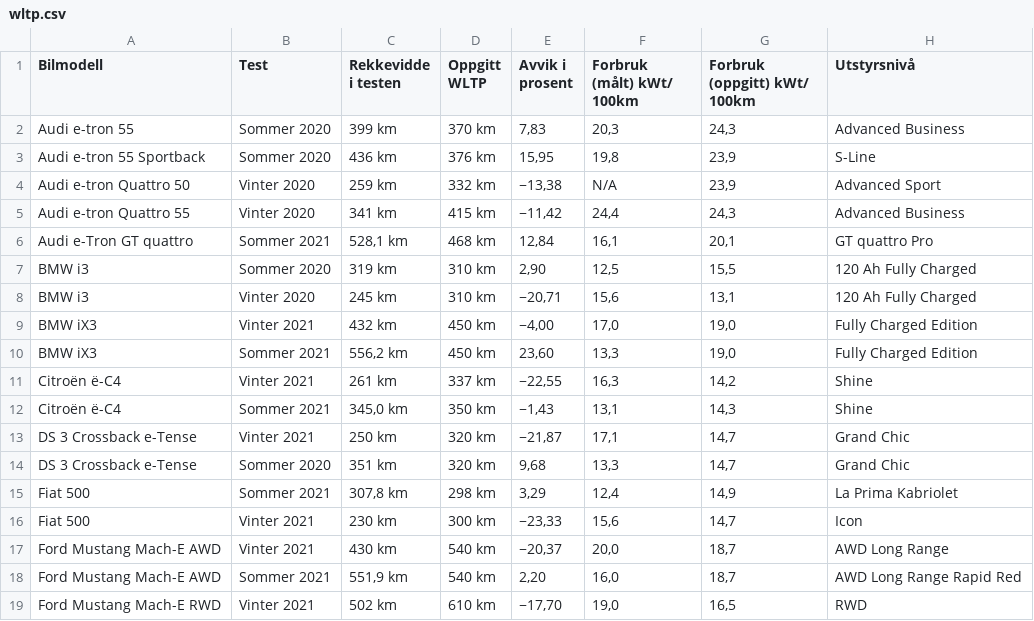
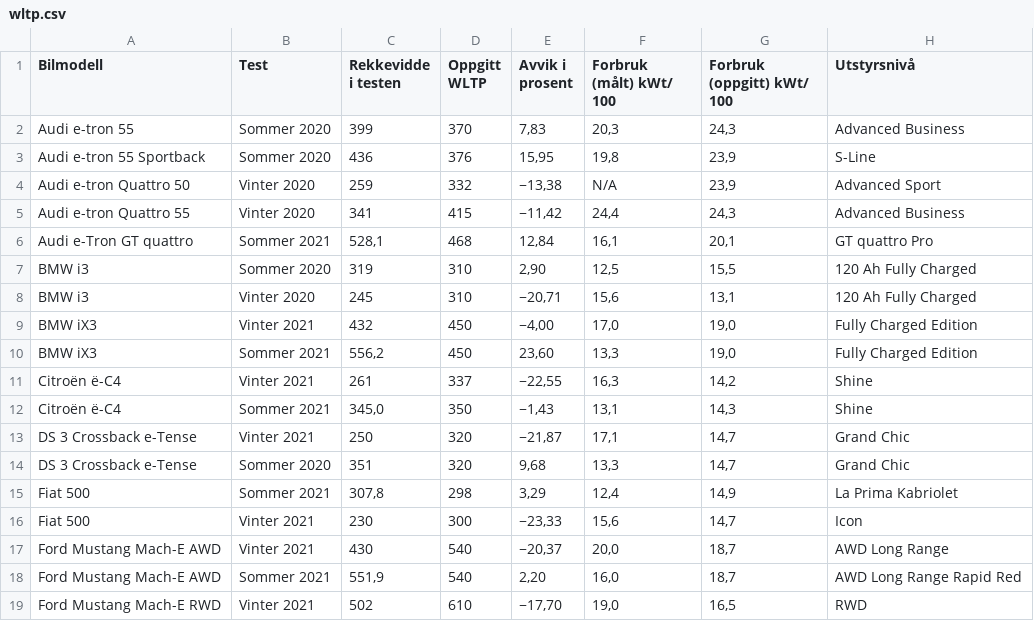
Before and after one commit to eso086/sok-1005-v22, a CSV file: Mappe 5/wltp.csv, drawn as a sheet; only a part is shown; the diff covers the shown part only.

Commit message:
mappe 5 update

```diff
--- a/Mappe 5/wltp.csv
+++ b/Mappe 5/wltp.csv
@@ -1,19 +1,19 @@
-                        Bilmodell            ;                        Test            ;                        Rekkevidde i testen            ;                        Oppgitt WLTP            ;                        Avvik i prosent            ;                        Forbruk (målt) kWt/ 100km            ;                        Forbruk (oppgitt) kWt/ 100km            ;                        Utstyrsnivå
-Audi e-tron 55;Sommer 2020;399 km;370 km;7,83;20,3;24,3;Advanced Business
-Audi e-tron 55 Sportback;Sommer 2020;436 km;376 km;15,95;19,8;23,9;S-Line
-Audi e-tron Quattro 50;Vinter 2020;259 km;332 km;−13,38;N/A;23,9;Advanced Sport
-Audi e-tron Quattro 55;Vinter 2020;341 km;415 km;−11,42;24,4;24,3;Advanced Business
-Audi e-Tron GT quattro;Sommer 2021;528,1 km;468 km;12,84;16,1;20,1;GT quattro Pro
-BMW i3;Sommer 2020;319 km;310 km;2,90;12,5;15,5;120 Ah Fully Charged
-BMW i3;Vinter 2020;245 km;310 km;−20,71;15,6;13,1;120 Ah Fully Charged
-BMW iX3;Vinter 2021;432 km;450 km;−4,00;17,0;19,0;Fully Charged Edition
-BMW iX3;Sommer 2021;556,2 km;450 km;23,60;13,3;19,0;Fully Charged Edition
-Citroën ë-C4;Vinter 2021;261 km;337 km;−22,55;16,3;14,2;Shine
-Citroën ë-C4;Sommer 2021;345,0 km;350 km;−1,43;13,1;14,3;Shine
-DS 3 Crossback e-Tense;Vinter 2021;250 km;320 km;−21,87;17,1;14,7;Grand Chic
-DS 3 Crossback e-Tense;Sommer 2020;351 km;320 km;9,68;13,3;14,7;Grand Chic
-Fiat 500;Sommer 2021;307,8 km;298 km;3,29;12,4;14,9;La Prima Kabriolet
-Fiat 500;Vinter 2021;230 km;300 km;−23,33;15,6;14,7;Icon
-Ford Mustang Mach-E AWD;Vinter 2021;430 km;540 km;−20,37;20,0;18,7;AWD Long Range
-Ford Mustang Mach-E AWD;Sommer 2021;551,9 km;540 km;2,20;16,0;18,7;AWD Long Range Rapid Red
-Ford Mustang Mach-E RWD;Vinter 2021;502 km;610 km;−17,70;19,0;16,5;RWD
+Bilmodell;Test;Rekkevidde i testen;Oppgitt WLTP;Avvik i prosent;Forbruk (målt) kWt/ 100;Forbruk (oppgitt) kWt/ 100;Utstyrsnivå
+Audi e-tron 55;Sommer 2020;399 ;370 ;7,83;20,3;24,3;Advanced Business
+Audi e-tron 55 Sportback;Sommer 2020;436 ;376 ;15,95;19,8;23,9;S-Line
+Audi e-tron Quattro 50;Vinter 2020;259 ;332 ;−13,38;N/A;23,9;Advanced Sport
+Audi e-tron Quattro 55;Vinter 2020;341 ;415 ;−11,42;24,4;24,3;Advanced Business
+Audi e-Tron GT quattro;Sommer 2021;528,1 ;468 ;12,84;16,1;20,1;GT quattro Pro
+BMW i3;Sommer 2020;319 ;310 ;2,90;12,5;15,5;120 Ah Fully Charged
+BMW i3;Vinter 2020;245 ;310 ;−20,71;15,6;13,1;120 Ah Fully Charged
+BMW iX3;Vinter 2021;432 ;450 ;−4,00;17,0;19,0;Fully Charged Edition
+BMW iX3;Sommer 2021;556,2 ;450 ;23,60;13,3;19,0;Fully Charged Edition
+Citroën ë-C4;Vinter 2021;261 ;337 ;−22,55;16,3;14,2;Shine
+Citroën ë-C4;Sommer 2021;345,0 ;350 ;−1,43;13,1;14,3;Shine
+DS 3 Crossback e-Tense;Vinter 2021;250 ;320 ;−21,87;17,1;14,7;Grand Chic
+DS 3 Crossback e-Tense;Sommer 2020;351 ;320 ;9,68;13,3;14,7;Grand Chic
+Fiat 500;Sommer 2021;307,8 ;298 ;3,29;12,4;14,9;La Prima Kabriolet
+Fiat 500;Vinter 2021;230 ;300 ;−23,33;15,6;14,7;Icon
+Ford Mustang Mach-E AWD;Vinter 2021;430 ;540 ;−20,37;20,0;18,7;AWD Long Range
+Ford Mustang Mach-E AWD;Sommer 2021;551,9 ;540 ;2,20;16,0;18,7;AWD Long Range Rapid Red
+Ford Mustang Mach-E RWD;Vinter 2021;502 ;610 ;−17,70;19,0;16,5;RWD
```
Also changed, not shown: 140 edited cells elsewhere in this file, Mappe5/wltp.csv, 2 other files.
